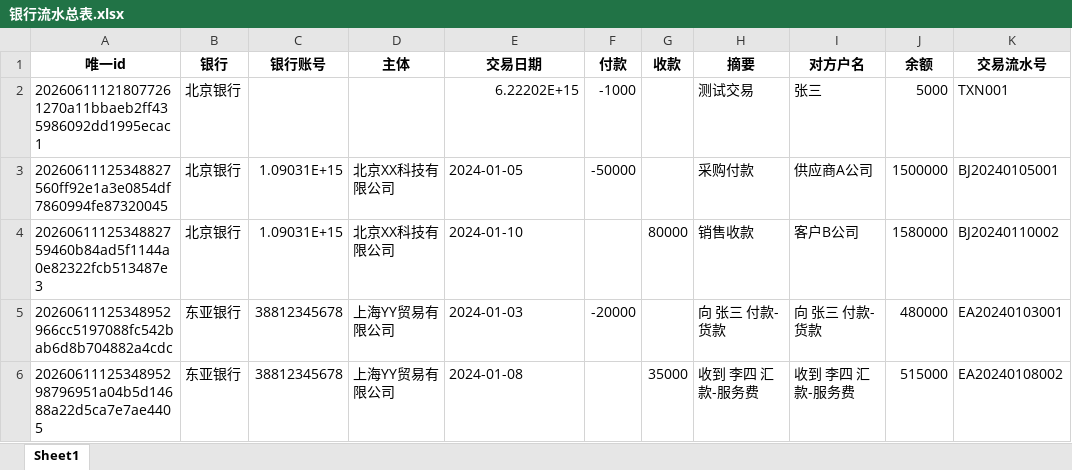
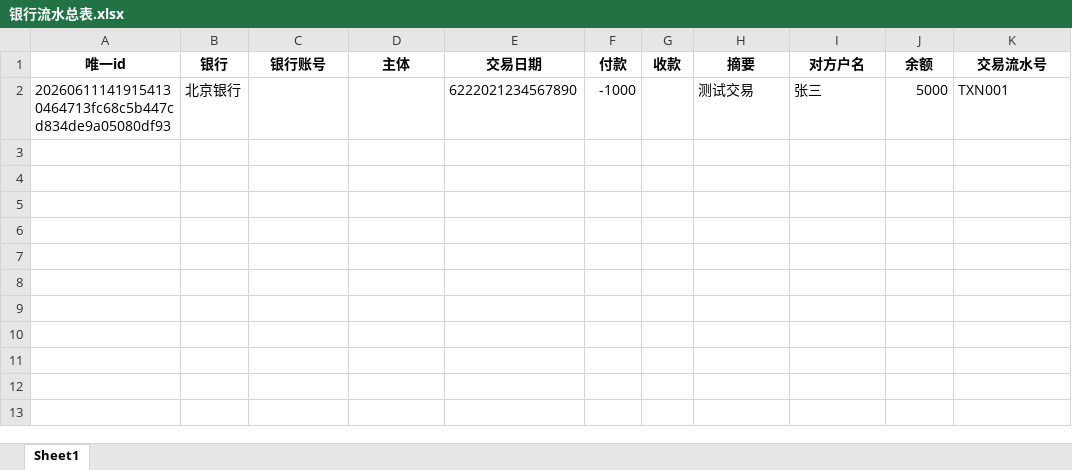
Before and after one commit to 1260124186-cc/label-02552, an Excel workbook: backend/银行流水总表.xlsx, sheet Sheet1, drawn as a sheet; values as stored, in another font and other column widths than the file's, no borders; the diff names each change by its address in the sheet, - before the commit and + after, or states it on an @@ line.

```diff
--- a/backend/银行流水总表.xlsx (sheet Sheet1)
+++ b/backend/银行流水总表.xlsx (sheet Sheet1)
-A2 (唯一id): 202606111218077261270a11bbaeb2ff435986092dd1995ecac1
+A2 (唯一id): 202606111419154130464713fc68c5b447cd834de9a05080df93
-E2 (交易日期): 6.22202E+15
+E2 (交易日期): 6222021234567890
-row 3: 20260611125348827560ff92e1a3e0854df7860994fe87320045 | 北京银行 | 1.09031E+15 | 北京XX科技有限公司 | 2024-01-05 | -50000 |  | 采购付款 | 供应商A公司 | 1500000 | BJ20240105001
-row 4: 2026061112534882759460b84ad5f1144a0e82322fcb513487e3 | 北京银行 | 1.09031E+15 | 北京XX科技有限公司 | 2024-01-10 |  | 80000 | 销售收款 | 客户B公司 | 1580000 | BJ20240110002
-row 5: 20260611125348952966cc5197088fc542bab6d8b704882a4cdc | 东亚银行 | 38812345678 | 上海YY贸易有限公司 | 2024-01-03 | -20000 |  | 向 张三 付款-货款 | 向 张三 付款-货款 | 480000 | EA20240103001
-row 6: 2026061112534895298796951a04b5d14688a22d5ca7e7ae4405 | 东亚银行 | 38812345678 | 上海YY贸易有限公司 | 2024-01-08 |  | 35000 | 收到 李四 汇款-服务费 | 收到 李四 汇款-服务费 | 515000 | EA20240108002
```
Also changed, not shown: 46 other files.
